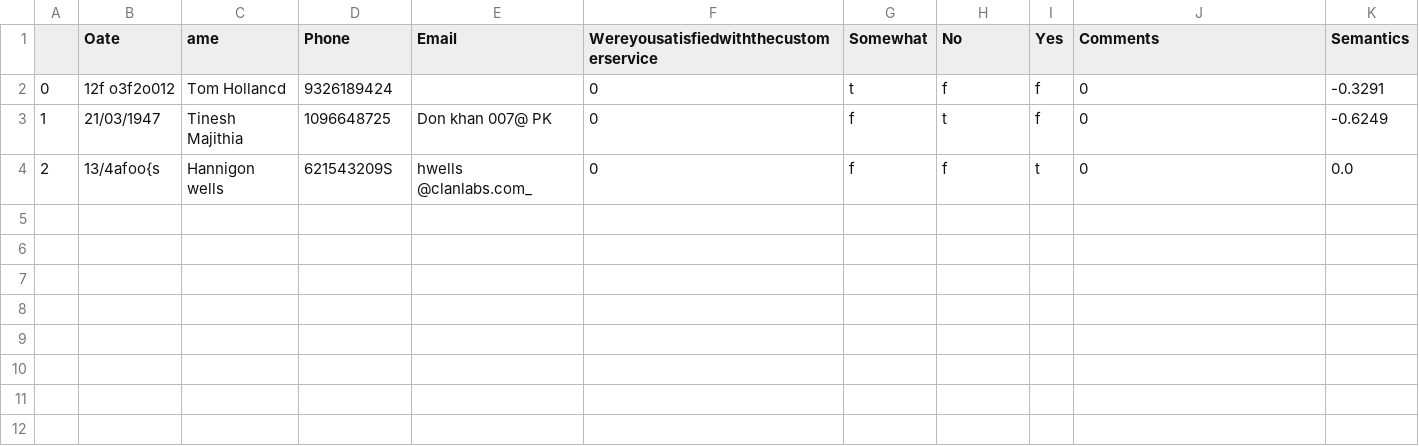
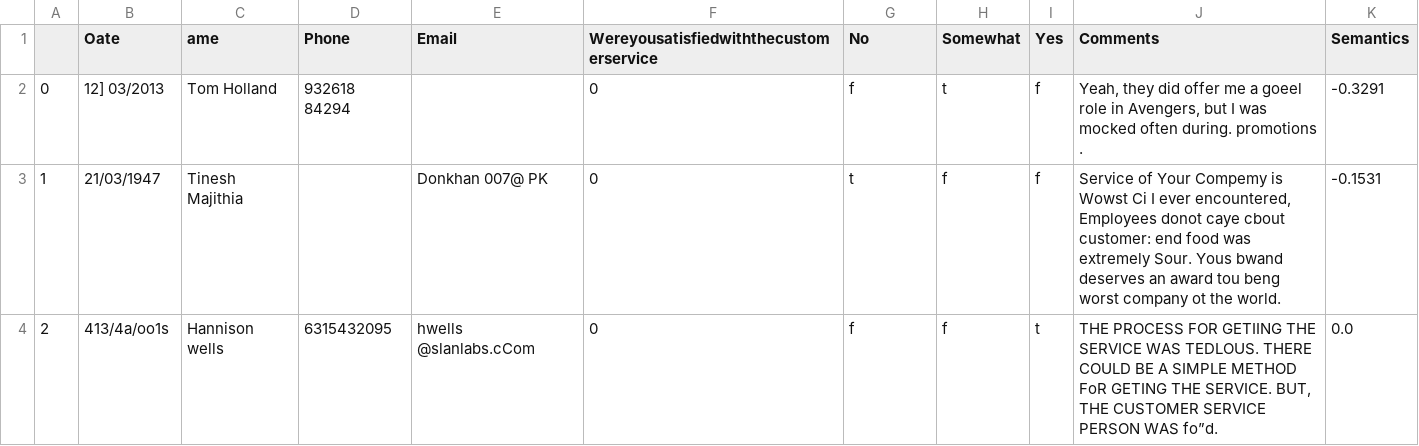
Before and after one commit to kiran-italiya/HackFormsWeb, a CSV file: HackForms/Processing/final0.csv, drawn as a sheet.

```diff
--- a/HackForms/Processing/final0.csv
+++ b/HackForms/Processing/final0.csv
@@ -1,4 +1,4 @@
-,Oate,ame,Phone,Email,Wereyousatisfiedwiththecustomerservice,Somewhat,No,Yes,Comments,Semantics
-0,12f o3f2o012,Tom Hollancd,9326189424,,0,t,f,f,0,-0.3291
-1,21/03/1947,Tinesh Majithia,1096648725,Don khan 007@ PK,0,f,t,f,0,-0.6249
-2,13/4afoo{s,Hannigon wells,621543209S,hwells @clanlabs.com_,0,f,f,t,0,0.0
+,Oate,ame,Phone,Email,Wereyousatisfiedwiththecustomerservice,No,Somewhat,Yes,Comments,Semantics
+0, 12] 03/2013, Tom Holland, 932618 84294,,0,f,t,f," Yeah, they did offer me a goeel role in Avengers, but I was mocked often during. promotions .",-0.3291
+1, 21/03/1947, Tinesh Majithia,, Donkhan 007@ PK,0,t,f,f," Service of Your Compemy is Wowst Ci I ever encountered, Employees donot caye cbout customer: end food was extremely Sour. Yous bwand deserves an award tou beng worst company ot the world.",-0.1531
+2, 413/4a/oo1s, Hannison wells, 6315432095, hwells @slanlabs.cCom,0,f,f,t," THE PROCESS FOR GETIING THE SERVICE WAS TEDLOUS. THERE COULD BE A SIMPLE METHOD FoR GETING THE SERVICE. BUT, THE CUSTOMER SERVICE PERSON WAS fo”d.",0.0
```
Also changed, not shown: HackForms/Processing/final1.csv, HackForms/Processing/final3.csv, 19 other files.
